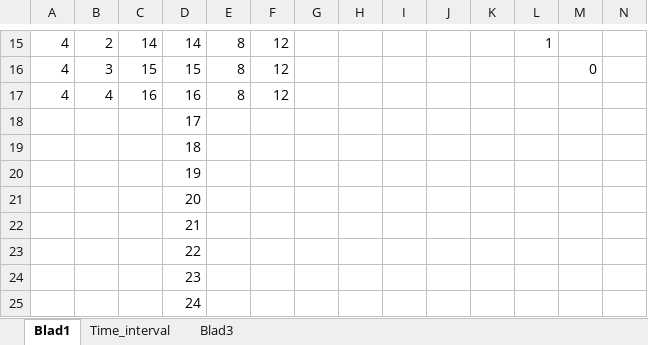
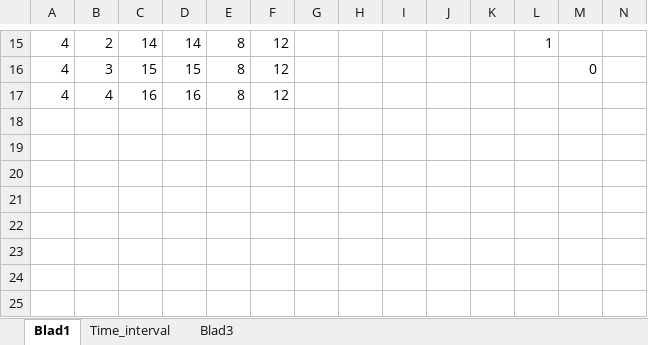
Before and after one commit to dschoon98/OperationsOptimization, an Excel workbook: dataset.xlsx, sheet Blad1, drawn as a sheet; only a part is shown, gaps mark what is left out; values as stored, in another font and other column widths than the file's, no borders; rows hold the shown columns only; the diff names each change by its address in the sheet, - before the commit and + after, or states it on an @@ line.

Commit message:
Update dataset.xlsx

```diff
--- a/dataset.xlsx (sheet Blad1)
+++ b/dataset.xlsx (sheet Blad1)
-row 18:  |  |  | 17
-row 19:  |  |  | 18
-row 20:  |  |  | 19
-row 21:  |  |  | 20
-row 22:  |  |  | 21
-row 23:  |  |  | 22
-row 24:  |  |  | 23
-row 25:  |  |  | 24
```
